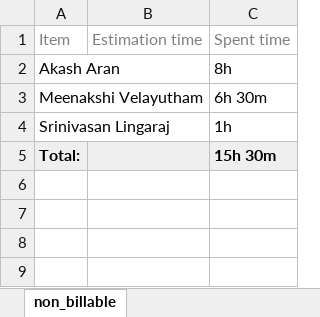
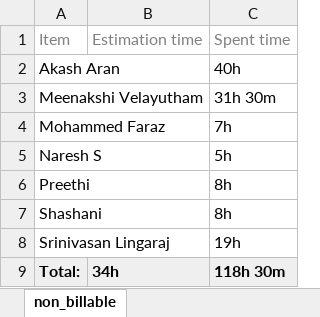
Before and after one commit to tamilan3/panadas, an Excel workbook: user report/non_billable.xlsx, sheet non_billable, drawn as a sheet; values as stored, in another font and other column widths than the file's, no borders; addresses are those after the commit; the diff names each change by its address in the sheet, - before the commit and + after, or states it on an @@ line.

```diff
--- a/user report/non_billable.xlsx (sheet non_billable)
+++ b/user report/non_billable.xlsx (sheet non_billable)
-C2: 8h
+C2: 40h
-C3: 6h 30m
+C3: 31h 30m
+row 4: Mohammed Faraz |  | 7h
+row 5: Naresh S |  | 5h
+row 6: Preethi |  | 8h
+row 7: Shashani |  | 8h
-C8: 1h
+C8: 19h
-B9: (empty)
+B9: 34h
-C9: 15h 30m
+C9: 118h 30m
```
Also changed, not shown: project report/billable.xlsx, project report/non_billable.xlsx, 15 other files.
